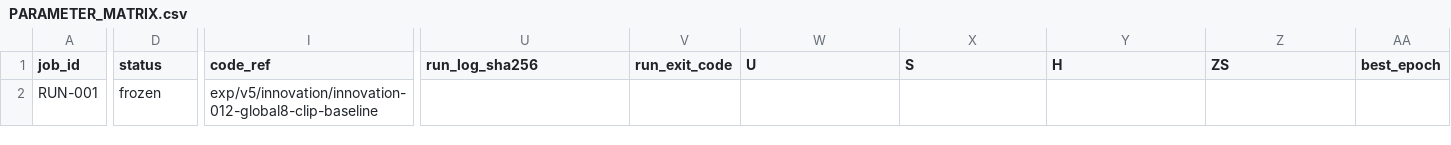
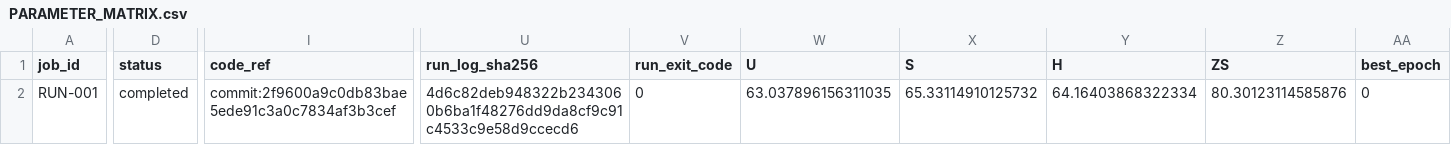
Before and after one commit to GetlotMoney/GTPJ, a CSV file: experiments/v5/innovation/INNOVATION-012_global8_clip_baseline/PARAMETER_MATRIX.csv, drawn as a sheet; only a part is shown, gaps mark what is left out; the diff covers the shown part only; the diff names each change by its address in the sheet, - before the commit and + after, or states it on an @@ line.

Commit message:
docs: record global eight-sentence baseline

```diff
--- a/experiments/v5/innovation/INNOVATION-012_global8_clip_baseline/PARAMETER_MATRIX.csv
+++ b/experiments/v5/innovation/INNOVATION-012_global8_clip_baseline/PARAMETER_MATRIX.csv
-D2 (status): frozen
+D2 (status): completed
-I2 (code_ref): exp/v5/innovation/innovation-012-global8-clip-baseline
+I2 (code_ref): commit:2f9600a9c0db83bae5ede91c3a0c7834af3b3cef
-U2 (run_log_sha256): (empty)
+U2 (run_log_sha256): 4d6c82deb948322b2343060b6ba1f48276dd9da8cf9c91c4533c9e58d9ccecd6
-V2 (run_exit_code): (empty)
+V2 (run_exit_code): 0
-W2 (U): (empty)
+W2 (U): 63.037896156311035
-X2 (S): (empty)
+X2 (S): 65.33114910125732
-Y2 (H): (empty)
+Y2 (H): 64.16403868322334
-Z2 (ZS): (empty)
+Z2 (ZS): 80.30123114585876
-AA2 (best_epoch): (empty)
+AA2 (best_epoch): 0
```
Also changed, not shown: 2 edited cells elsewhere in this file, 7 other files.
